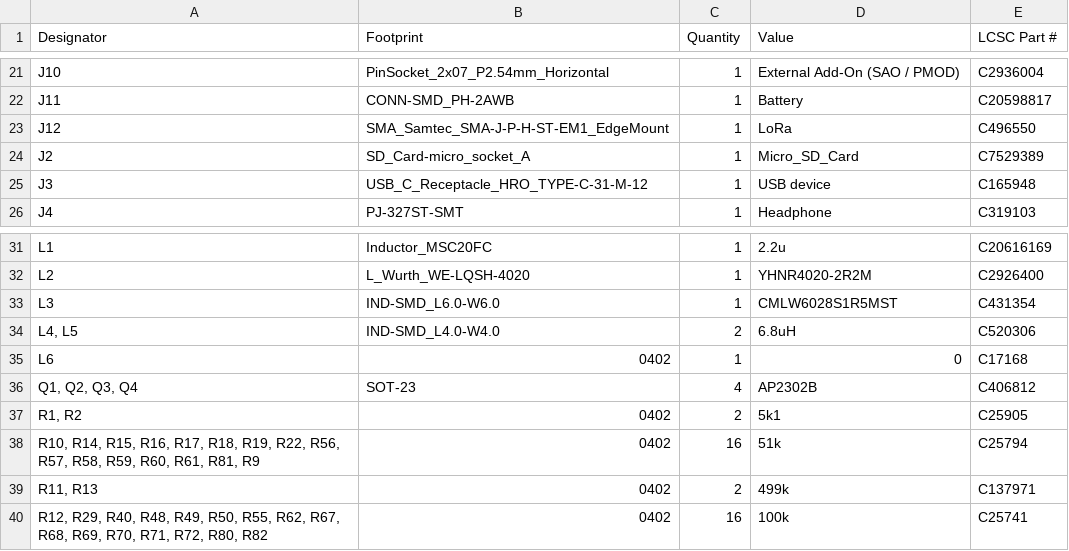
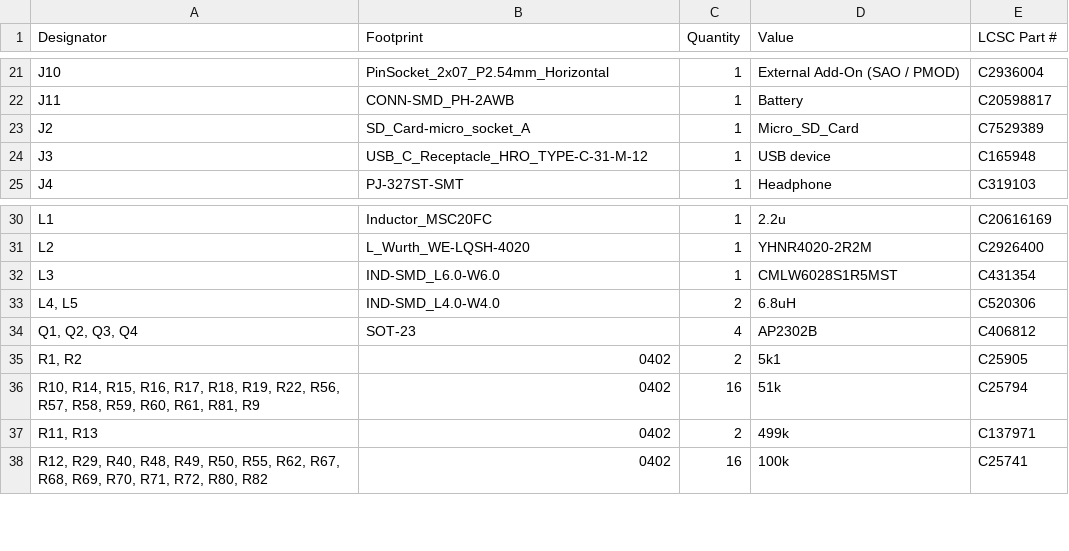
Before and after one commit to Nicolai-Electronics/tanmatsu-hardware, a CSV file: production/bom.csv, drawn as a sheet; only a part is shown, gaps mark what is left out; the diff names each change by its address in the sheet, - before the commit and + after, or states it on an @@ line.

```diff
--- a/production/bom.csv
+++ b/production/bom.csv
-row 23: J12 | SMA_Samtec_SMA-J-P-H-ST-EM1_EdgeMount | 1 | LoRa | C496550
-row 35: L6 | 0402 | 1 | 0 | C17168
```
Also changed, not shown: production/designators.csv, production/positions.csv, 16 other files.
